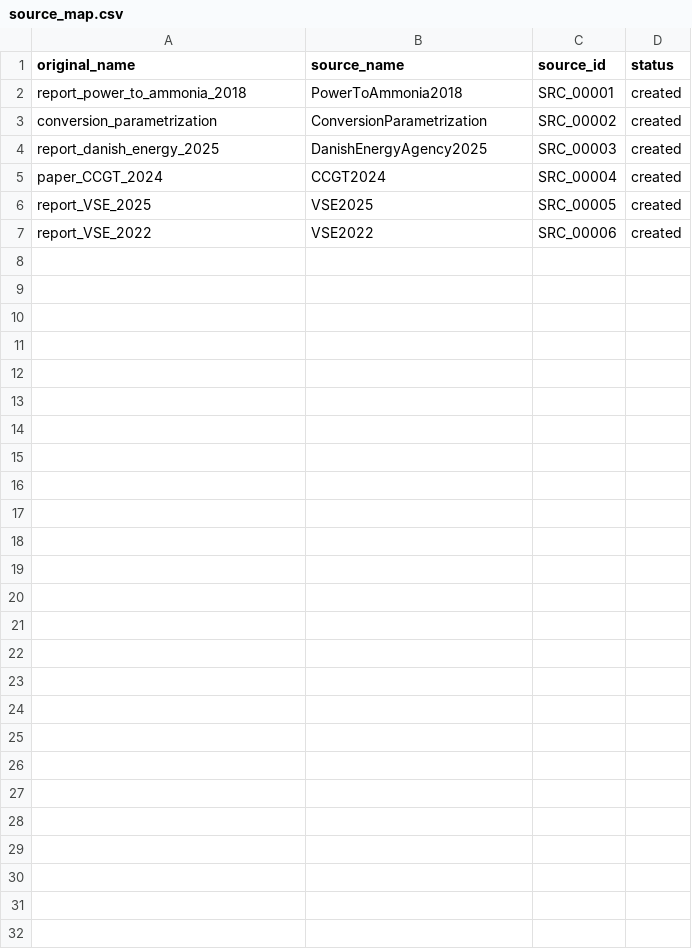
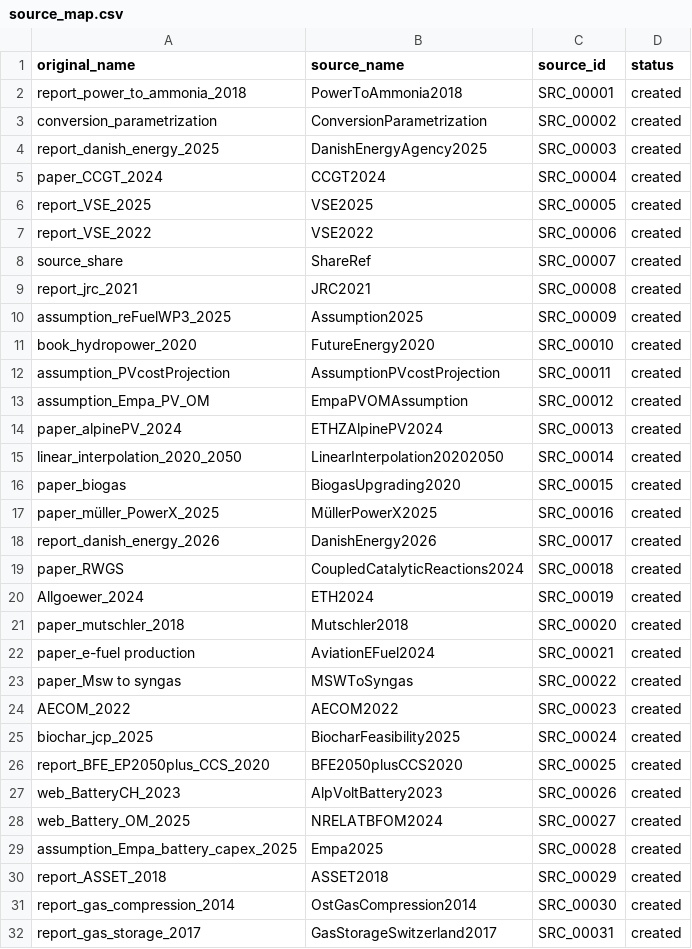
Before and after one commit to uesl-empa/motel-platform, a CSV file: motel-db/mapping/source_map.csv, drawn as a sheet; the diff names each change by its address in the sheet, - before the commit and + after, or states it on an @@ line.

```diff
--- a/motel-db/mapping/source_map.csv
+++ b/motel-db/mapping/source_map.csv
+row 8: source_share | ShareRef | SRC_00007 | created
+row 9: report_jrc_2021 | JRC2021 | SRC_00008 | created
+row 10: assumption_reFuelWP3_2025 | Assumption2025 | SRC_00009 | created
+row 11: book_hydropower_2020 | FutureEnergy2020 | SRC_00010 | created
+row 12: assumption_PVcostProjection | AssumptionPVcostProjection | SRC_00011 | created
+row 13: assumption_Empa_PV_OM | EmpaPVOMAssumption | SRC_00012 | created
+row 14: paper_alpinePV_2024 | ETHZAlpinePV2024 | SRC_00013 | created
+row 15: linear_interpolation_2020_2050 | LinearInterpolation20202050 | SRC_00014 | created
+row 16: paper_biogas | BiogasUpgrading2020 | SRC_00015 | created
+row 17: paper_müller_PowerX_2025 | MüllerPowerX2025 | SRC_00016 | created
+row 18: report_danish_energy_2026 | DanishEnergy2026 | SRC_00017 | created
+row 19: paper_RWGS | CoupledCatalyticReactions2024 | SRC_00018 | created
+row 20: Allgoewer_2024 | ETH2024 | SRC_00019 | created
+row 21: paper_mutschler_2018 | Mutschler2018 | SRC_00020 | created
+row 22: paper_e-fuel production | AviationEFuel2024 | SRC_00021 | created
+row 23: paper_Msw to syngas | MSWToSyngas | SRC_00022 | created
+row 24: AECOM_2022 | AECOM2022 | SRC_00023 | created
+row 25: biochar_jcp_2025 | BiocharFeasibility2025 | SRC_00024 | created
+row 26: report_BFE_EP2050plus_CCS_2020 | BFE2050plusCCS2020 | SRC_00025 | created
+row 27: web_BatteryCH_2023 | AlpVoltBattery2023 | SRC_00026 | created
+row 28: web_Battery_OM_2025 | NRELATBFOM2024 | SRC_00027 | created
+row 29: assumption_Empa_battery_capex_2025 | Empa2025 | SRC_00028 | created
+row 30: report_ASSET_2018 | ASSET2018 | SRC_00029 | created
+row 31: report_gas_compression_2014 | OstGasCompression2014 | SRC_00030 | created
+row 32: report_gas_storage_2017 | GasStorageSwitzerland2017 | SRC_00031 | created
```
Also changed, not shown: motel-db/controlled_vocabulary/attribute.csv, motel-db/controlled_vocabulary/geographic_scope.csv, 19 other files.
